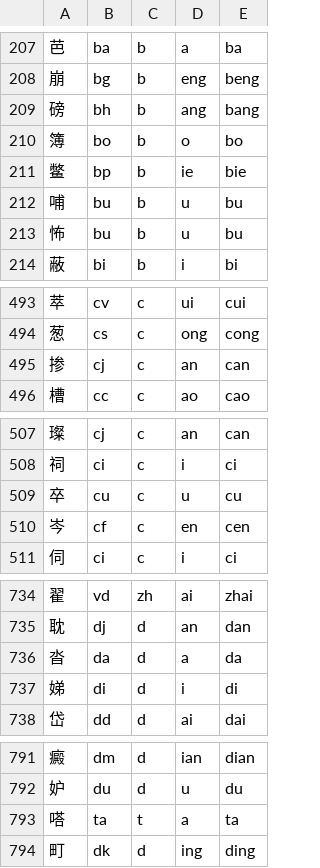
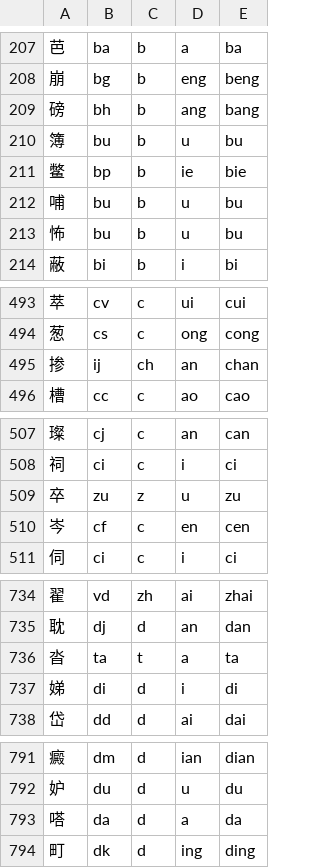
Before and after one commit to MagicCube99/rime-xhkk, a TSV file: tools/xhkk-builder/pkg/encoder/assets/primary_chars.tsv, drawn as a sheet; only a part is shown, gaps mark what is left out; the diff covers the shown part only.

```diff
--- a/tools/xhkk-builder/pkg/encoder/assets/primary_chars.tsv
+++ b/tools/xhkk-builder/pkg/encoder/assets/primary_chars.tsv
@@ -209,3 +209,3 @@
 磅	bh	b	ang	bang
-簿	bo	b	o	bo
+簿	bu	b	u	bu
 鳖	bp	b	ie	bie
@@ -494,3 +494,3 @@
 葱	cs	c	ong	cong
-掺	cj	c	an	can
+掺	ij	ch	an	chan
 槽	cc	c	ao	cao
@@ -508,3 +508,3 @@
 祠	ci	c	i	ci
-卒	cu	c	u	cu
+卒	zu	z	u	zu
 岑	cf	c	en	cen
@@ -735,3 +735,3 @@
 耽	dj	d	an	dan
-沓	da	d	a	da
+沓	ta	t	a	ta
 娣	di	d	i	di
@@ -792,3 +792,3 @@
 妒	du	d	u	du
-嗒	ta	t	a	ta
+嗒	da	d	a	da
 町	dk	d	ing	ding
```
Also changed, not shown: 86 edited cells elsewhere in this file, 3 other files.
